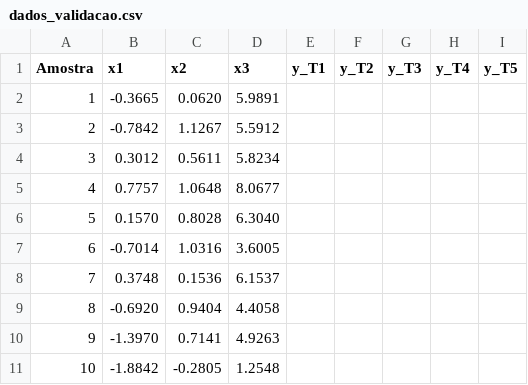
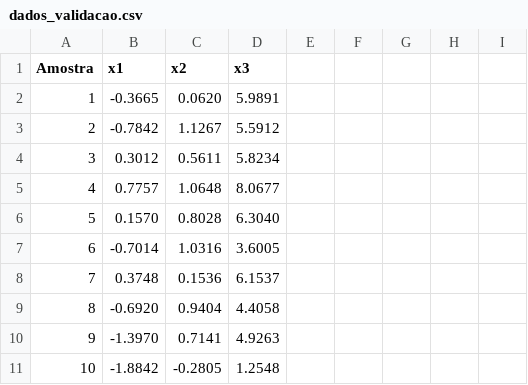
Before and after one commit to olumor10/Rede_Neural_Perceptron, a CSV file: dados_validacao.csv, drawn as a sheet; the diff names each change by its address in the sheet, - before the commit and + after, or states it on an @@ line.

Commit message:
Update dados_validacao.csv

```diff
--- a/dados_validacao.csv
+++ b/dados_validacao.csv
-E1: y_T1
+E1: (empty)
-F1: y_T2
+F1: (empty)
-G1: y_T3
+G1: (empty)
-H1: y_T4
+H1: (empty)
-I1: y_T5
+I1: (empty)
```
